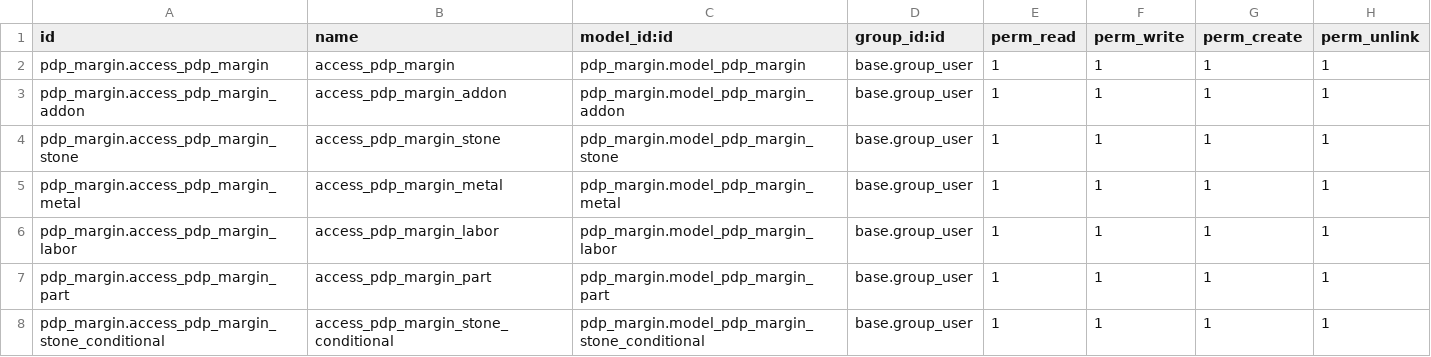
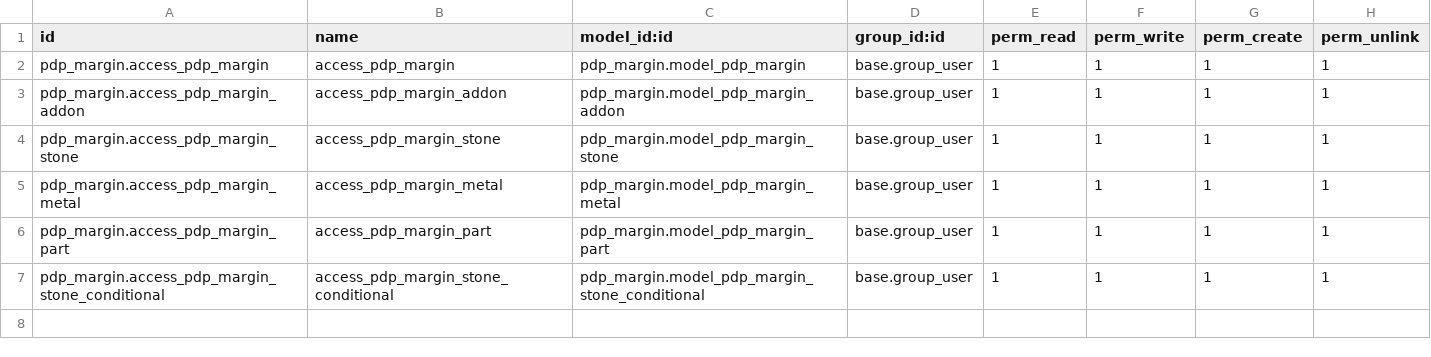
Before and after one commit to augustin-bresset/rubicon-suite, a CSV file: rubicon_addons/pdp_margin/security/ir.model.access.csv, drawn as a sheet; the diff names each change by its address in the sheet, - before the commit and + after, or states it on an @@ line.

Commit message:
feat(pdp_margin): add labor_metal/stone_rate fields; add stone shape; remove margin_labor model

```diff
--- a/rubicon_addons/pdp_margin/security/ir.model.access.csv
+++ b/rubicon_addons/pdp_margin/security/ir.model.access.csv
-row 6: pdp_margin.access_pdp_margin_labor | access_pdp_margin_labor | pdp_margin.model_pdp_margin_labor | base.group_user | 1 | 1 | 1 | 1
```
Also changed, not shown: 5 other files.
